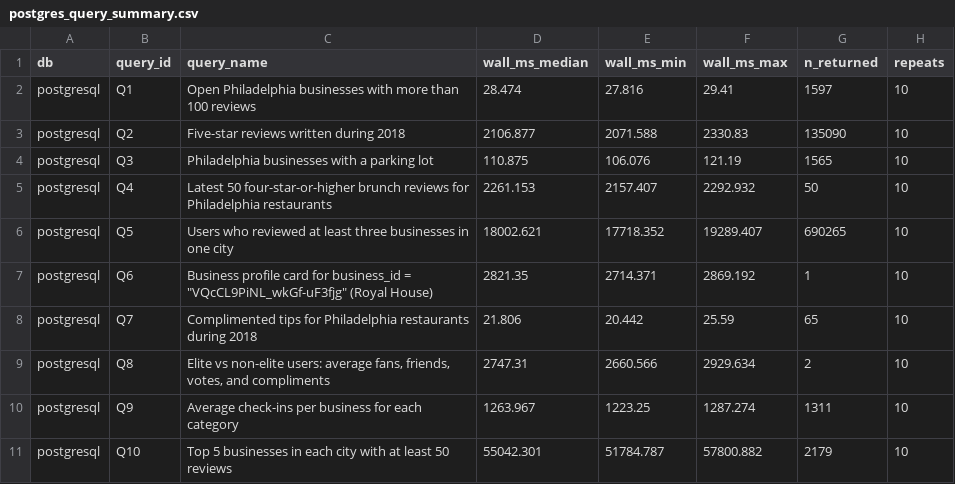
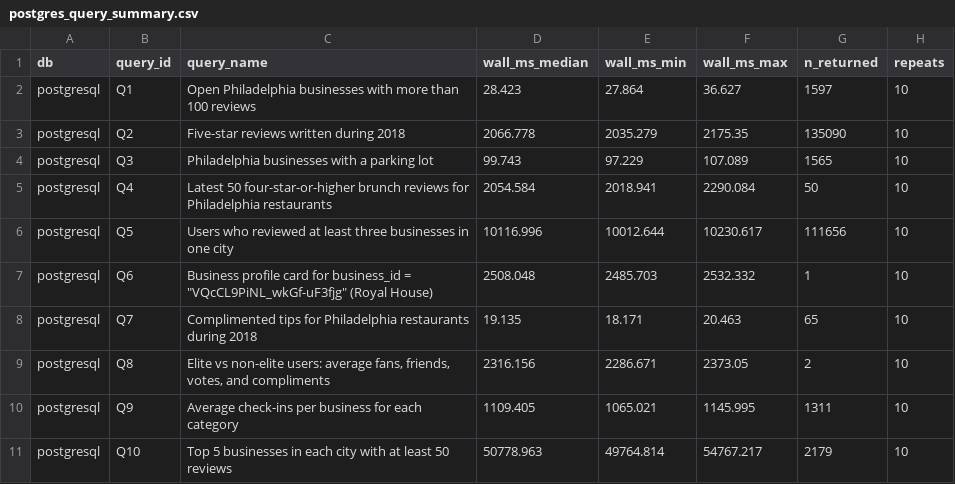
Before and after one commit to Hekaton003/NBP_Proekt, a CSV file: postgres/benchmarks/postgres_query_summary.csv, drawn as a sheet.

```diff
--- a/postgres/benchmarks/postgres_query_summary.csv
+++ b/postgres/benchmarks/postgres_query_summary.csv
@@ -1,11 +1,11 @@
 db,query_id,query_name,wall_ms_median,wall_ms_min,wall_ms_max,n_returned,repeats
-postgresql,Q1,Open Philadelphia businesses with more than 100 reviews,28.474,27.816,29.41,1597,10
-postgresql,Q2,Five-star reviews written during 2018,2106.877,2071.588,2330.83,135090,10
-postgresql,Q3,Philadelphia businesses with a parking lot,110.875,106.076,121.19,1565,10
-postgresql,Q4,Latest 50 four-star-or-higher brunch reviews for Philadelphia restaurants,2261.153,2157.407,2292.932,50,10
-postgresql,Q5,Users who reviewed at least three businesses in one city,18002.621,17718.352,19289.407,690265,10
-postgresql,Q6,"Business profile card for business_id = ""VQcCL9PiNL_wkGf-uF3fjg"" (Royal House)",2821.35,2714.371,2869.192,1,10
-postgresql,Q7,Complimented tips for Philadelphia restaurants during 2018,21.806,20.442,25.59,65,10
-postgresql,Q8,"Elite vs non-elite users: average fans, friends, votes, and compliments",2747.31,2660.566,2929.634,2,10
-postgresql,Q9,Average check-ins per business for each category,1263.967,1223.25,1287.274,1311,10
-postgresql,Q10,Top 5 businesses in each city with at least 50 reviews,55042.301,51784.787,57800.882,2179,10
+postgresql,Q1,Open Philadelphia businesses with more than 100 reviews,28.423,27.864,36.627,1597,10
+postgresql,Q2,Five-star reviews written during 2018,2066.778,2035.279,2175.35,135090,10
+postgresql,Q3,Philadelphia businesses with a parking lot,99.743,97.229,107.089,1565,10
+postgresql,Q4,Latest 50 four-star-or-higher brunch reviews for Philadelphia restaurants,2054.584,2018.941,2290.084,50,10
+postgresql,Q5,Users who reviewed at least three businesses in one city,10116.996,10012.644,10230.617,111656,10
+postgresql,Q6,"Business profile card for business_id = ""VQcCL9PiNL_wkGf-uF3fjg"" (Royal House)",2508.048,2485.703,2532.332,1,10
+postgresql,Q7,Complimented tips for Philadelphia restaurants during 2018,19.135,18.171,20.463,65,10
+postgresql,Q8,"Elite vs non-elite users: average fans, friends, votes, and compliments",2316.156,2286.671,2373.05,2,10
+postgresql,Q9,Average check-ins per business for each category,1109.405,1065.021,1145.995,1311,10
+postgresql,Q10,Top 5 businesses in each city with at least 50 reviews,50778.963,49764.814,54767.217,2179,10
```
Also changed, not shown: mongo/benchmarks/mongo_query_times.csv, postgres/benchmarks/postgres_query_times.csv, 7 other files.
